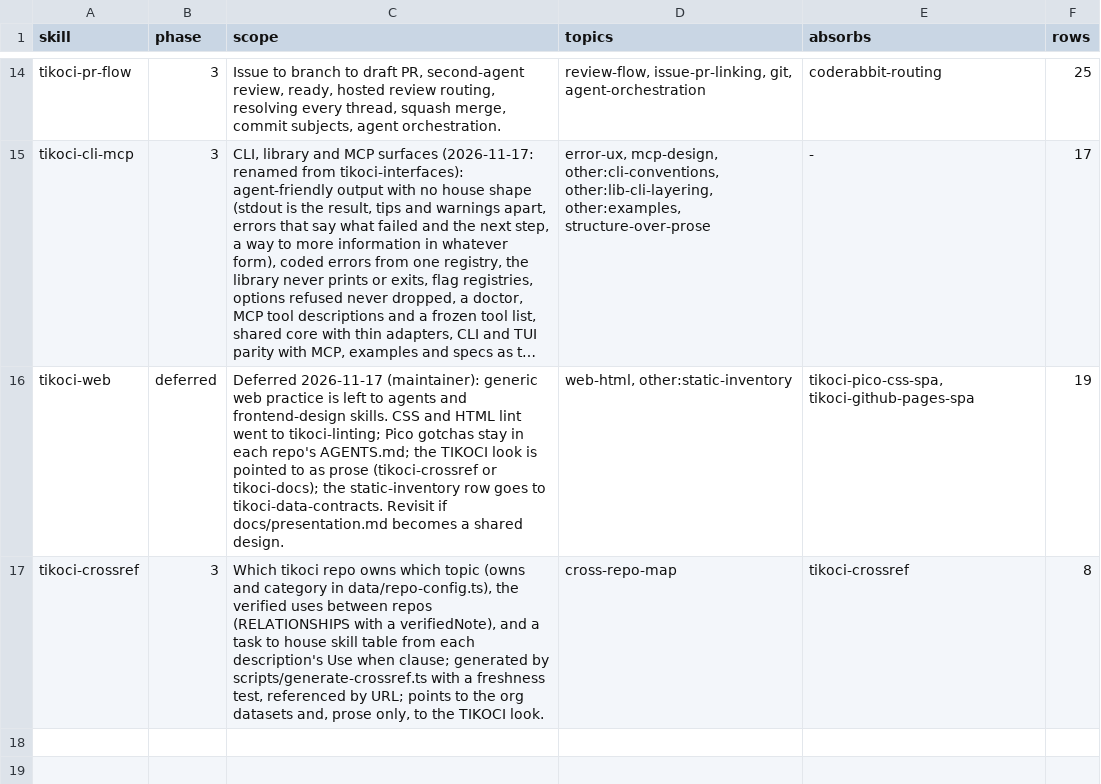
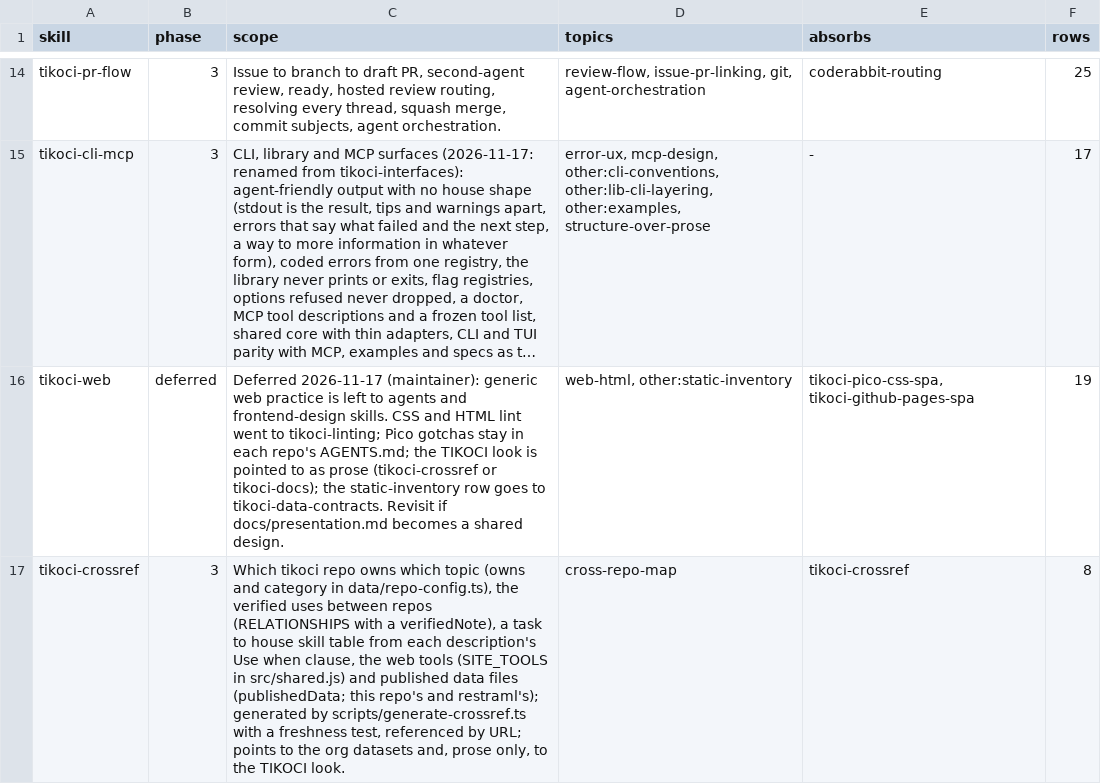
Before and after one commit to tikoci/tikoci.github.io, a TSV file: docs/house/skills.tsv, drawn as a sheet; only a part is shown, gaps mark what is left out; long unchanged cells end in …; the diff names each change by its address in the sheet, - before the commit and + after, or states it on an @@ line.

```diff
--- a/docs/house/skills.tsv
+++ b/docs/house/skills.tsv
-C17 (scope): …a verifiedNote), and a task to house skill table from each description's Use when clause; generated by…
+C17 (scope): …a verifiedNote), a task to house skill table from each description's Use when clause, the web tools (SITE_TOOLS in src/shared.js) and published data files (publishedData; this repo's and restraml's); generated by…
```
Also changed, not shown: 5 other files.
